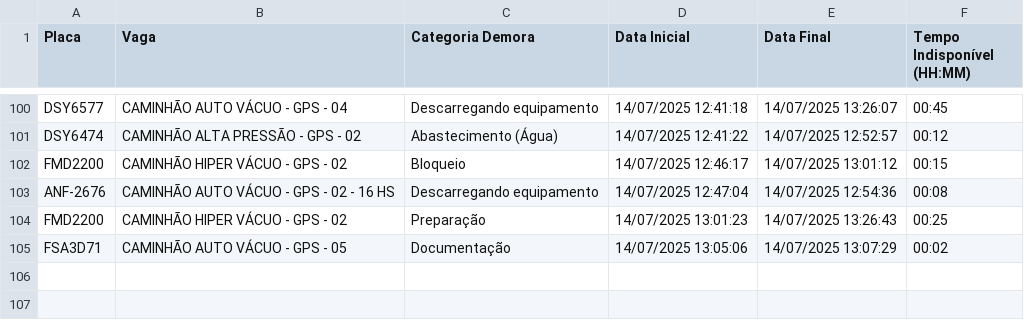
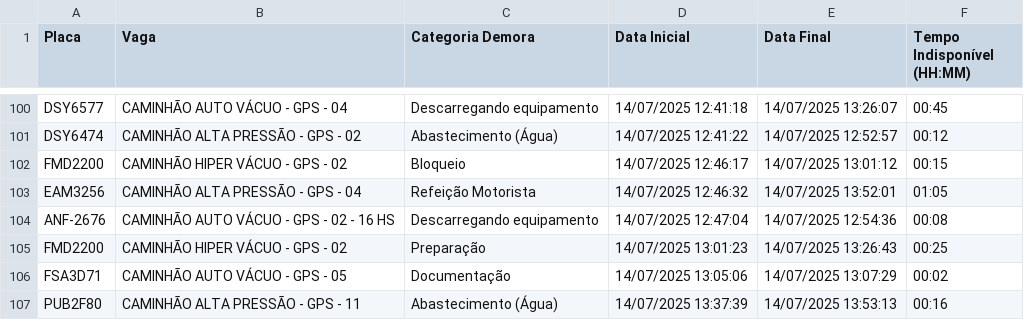
Before and after one commit to GrupoGps-Mecanizada/Banco-De-Dados, a CSV file: Apontamentos/apontamentos-atuais.csv, drawn as a sheet; only a part is shown, gaps mark what is left out.

Commit message:
🔄 Auto-refresh 40: 14/07/2025, 13:59:06 - 0 arquivos

```diff
--- a/Apontamentos/apontamentos-atuais.csv
+++ b/Apontamentos/apontamentos-atuais.csv
@@ -102,2 +102,3 @@
 "FMD2200";"CAMINHÃO HIPER VÁCUO - GPS - 02";"Bloqueio";"14/07/2025 12:46:17";"14/07/2025 13:01:12";"00:15"
+"EAM3256";"CAMINHÃO ALTA PRESSÃO - GPS - 04";"Refeição Motorista";"14/07/2025 12:46:32";"14/07/2025 13:52:01";"01:05"
 "ANF-2676";"CAMINHÃO AUTO VÁCUO - GPS - 02 - 16 HS";"Descarregando equipamento";"14/07/2025 12:47:04";"14/07/2025 12:54:36";"00:08"
@@ -105 +106,2 @@
 "FSA3D71";"CAMINHÃO AUTO VÁCUO - GPS - 05";"Documentação";"14/07/2025 13:05:06";"14/07/2025 13:07:29";"00:02"
+"PUB2F80";"CAMINHÃO ALTA PRESSÃO - GPS - 11";"Abastecimento (Água)";"14/07/2025 13:37:39";"14/07/2025 13:53:13";"00:16"
```
